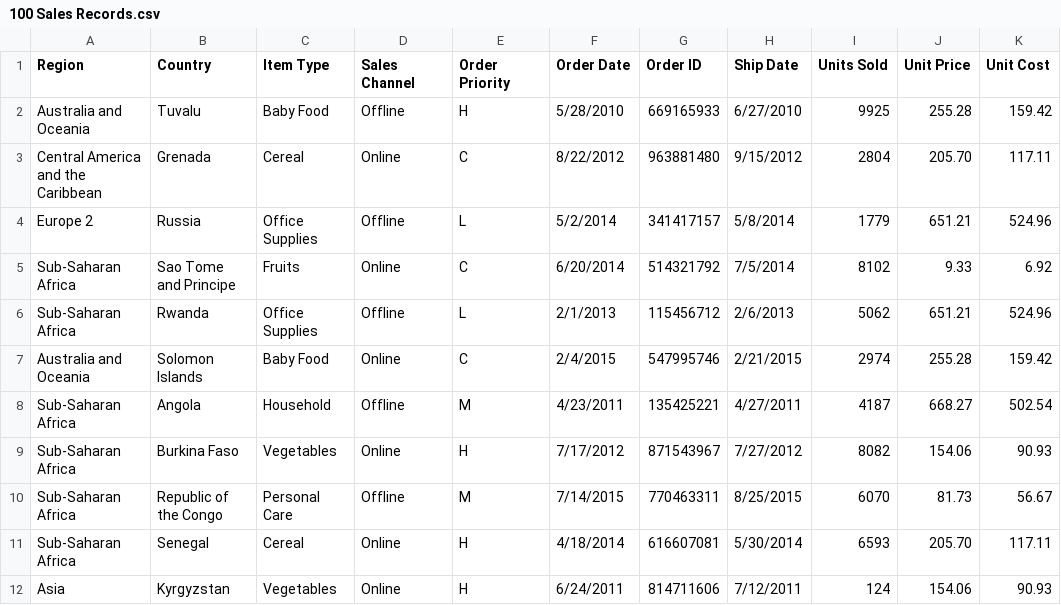
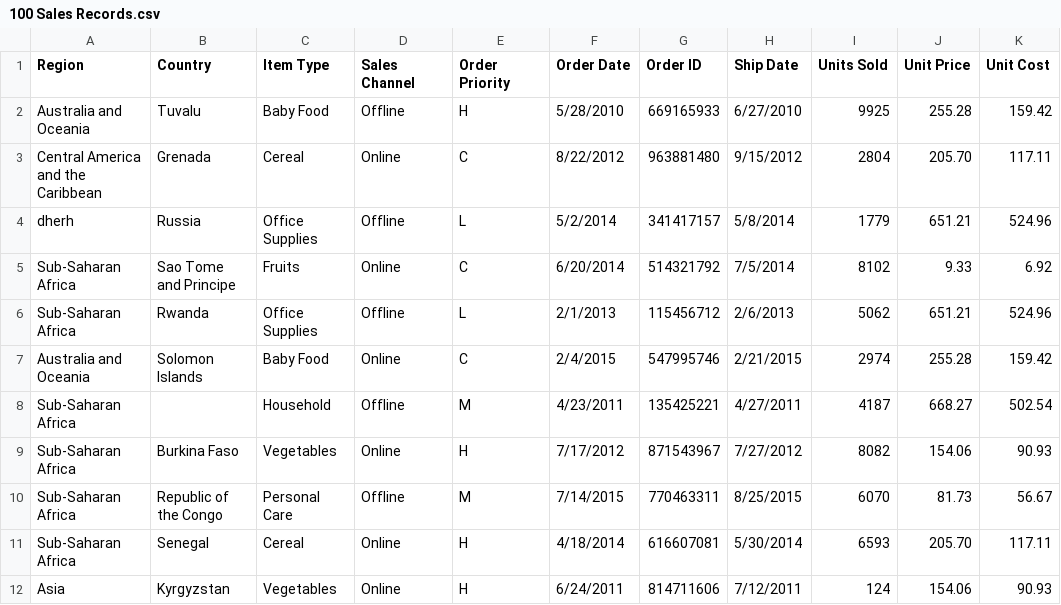
Before and after one commit to caja-code/bp-projekat, a CSV file: podaci/100 Sales Records.csv, drawn as a sheet; only a part is shown; the diff names each change by its address in the sheet, - before the commit and + after, or states it on an @@ line.

```diff
--- a/podaci/100 Sales Records.csv
+++ b/podaci/100 Sales Records.csv
-A4 (Region): Europe 2
+A4 (Region): dherh
-B8 (Country): Angola
+B8 (Country): (empty)
```
Also changed, not shown: 5 other files.
